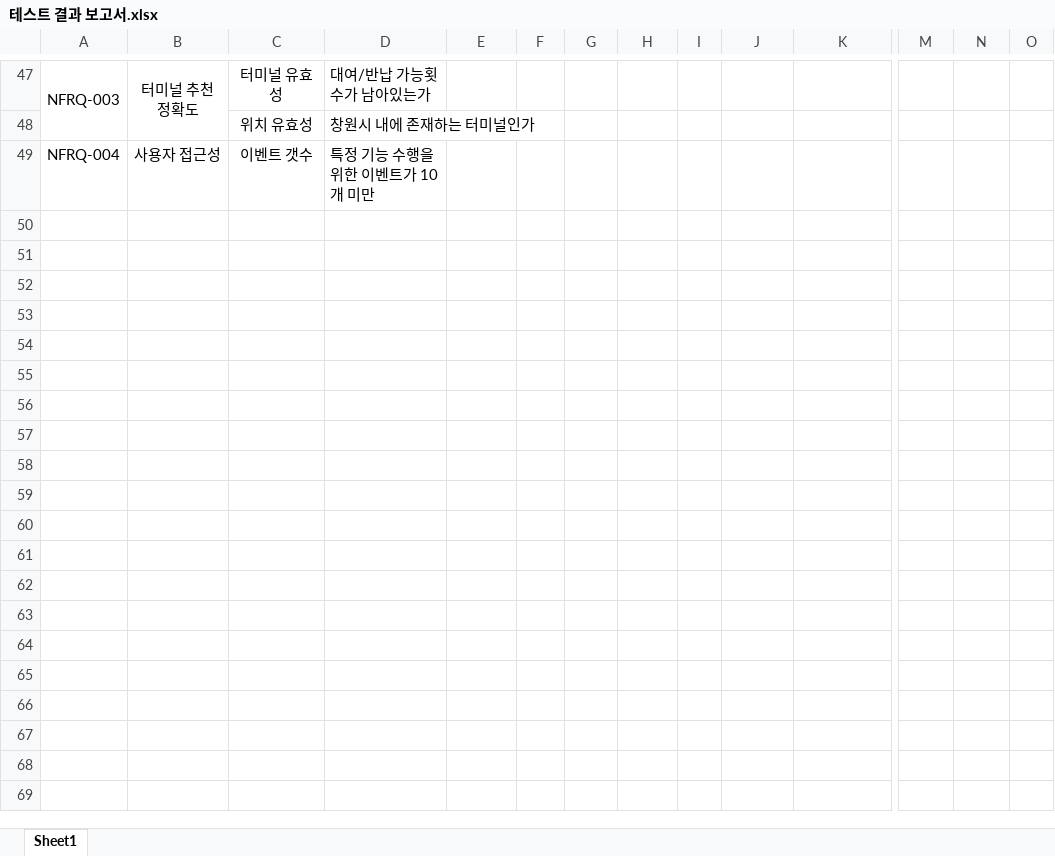
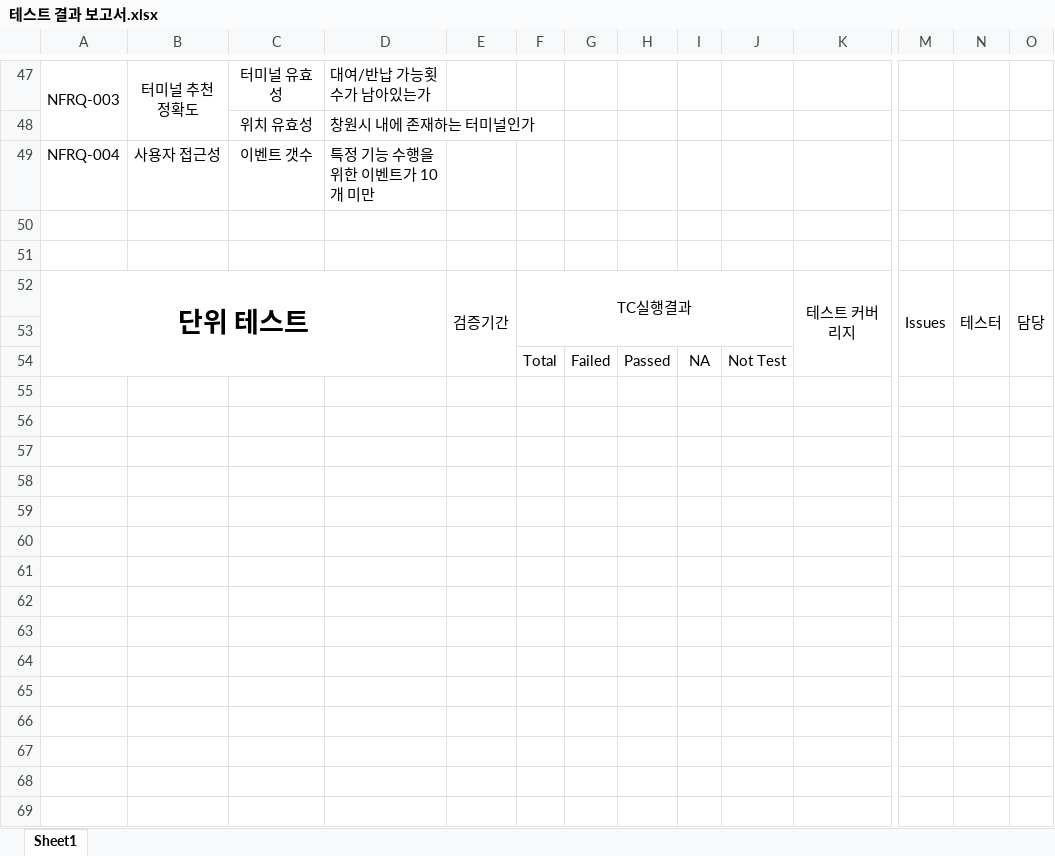
Before and after one commit to chisacam/CWNU19SE_2B, an Excel workbook: 3rd_homework/테스트 결과 보고서/테스트 결과 보고서.xlsx, sheet Sheet1, drawn as a sheet; only a part is shown, gaps mark what is left out; values as stored, in another font and other column widths than the file's, no borders; rows hold the shown columns only; the diff covers the shown part only; the diff names each change by its address in the sheet, - before the commit and + after, or states it on an @@ line.

Commit message:
각 양식 추가

```diff
--- a/3rd_homework/테스트 결과 보고서/테스트 결과 보고서.xlsx (sheet Sheet1)
+++ b/3rd_homework/테스트 결과 보고서/테스트 결과 보고서.xlsx (sheet Sheet1)
+row 50: (empty)
+row 51: (empty)
+row 52: 단위 테스트 |  |  |  | 검증기간 | TC실행결과 |  |  |  |  | 테스트 커버리지 | Issues | 테스터 | 담당
+row 53: (empty)
+row 54:  |  |  |  |  | Total | Failed | Passed | NA | Not Test
+row 55: (empty)
+row 56: (empty)
+row 57: (empty)
+row 58: (empty)
+row 59: (empty)
+row 60: (empty)
+row 61: (empty)
+row 62: (empty)
+row 63: (empty)
+row 64: (empty)
+row 65: (empty)
+row 66: (empty)
+row 67: (empty)
+row 68: (empty)
+row 69: (empty)
```
Also changed, not shown: 126 added rows and 1 edited cell elsewhere in this sheet.
